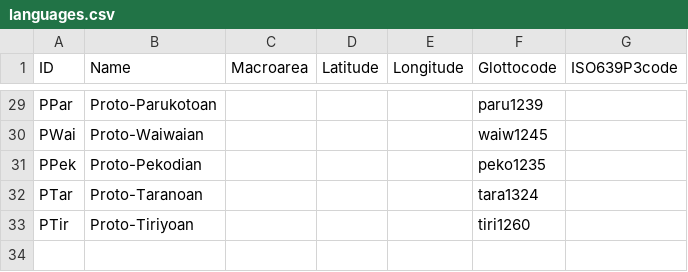
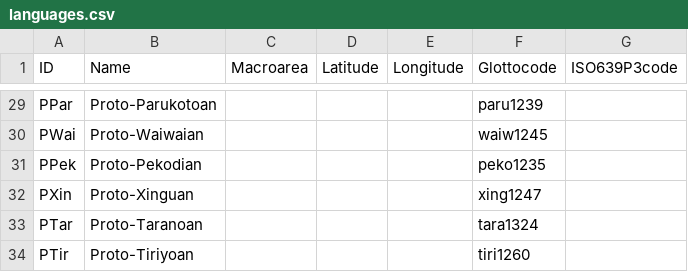
Before and after one commit to fmatter/cariban_irregular_1, a CSV file: data/cldf/languages.csv, drawn as a sheet; only a part is shown, gaps mark what is left out; the diff names each change by its address in the sheet, - before the commit and + after, or states it on an @@ line.

```diff
--- a/data/cldf/languages.csv
+++ b/data/cldf/languages.csv
+row 32: PXin | Proto-Xinguan |  |  |  | xing1247
```
Also changed, not shown: data/cldf/cognates.csv, data/cldf/forms.csv, 30 other files.
